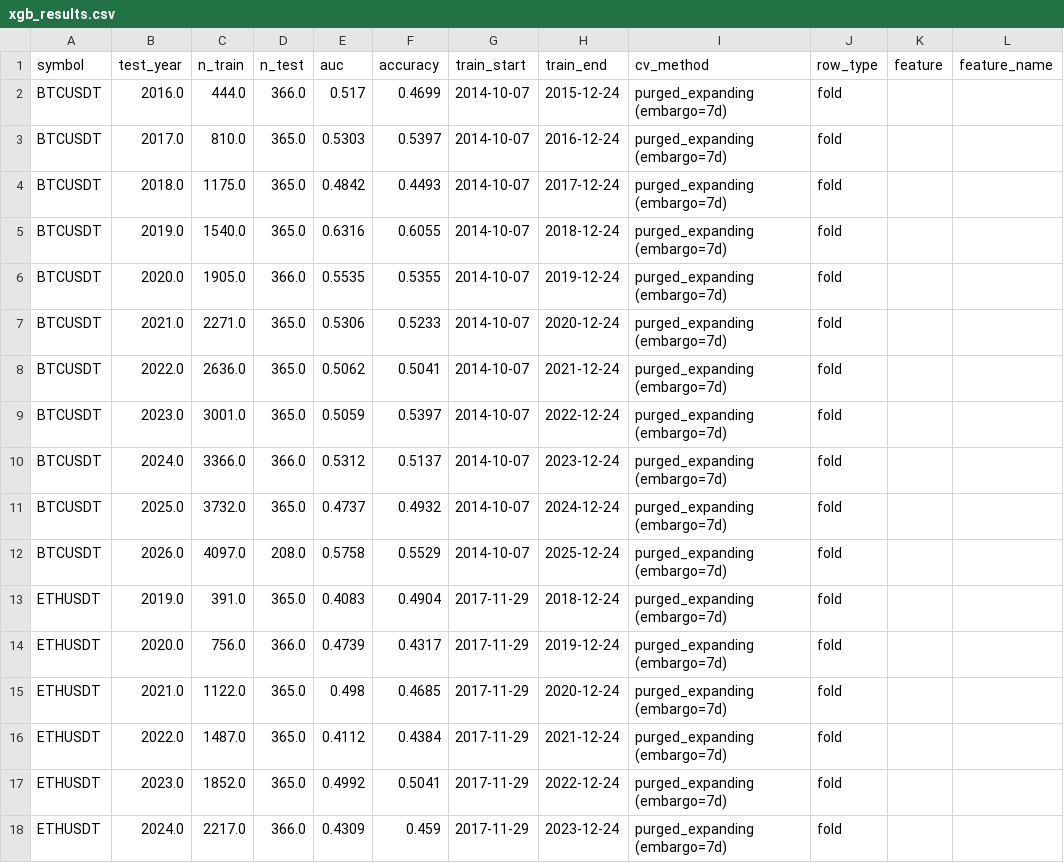
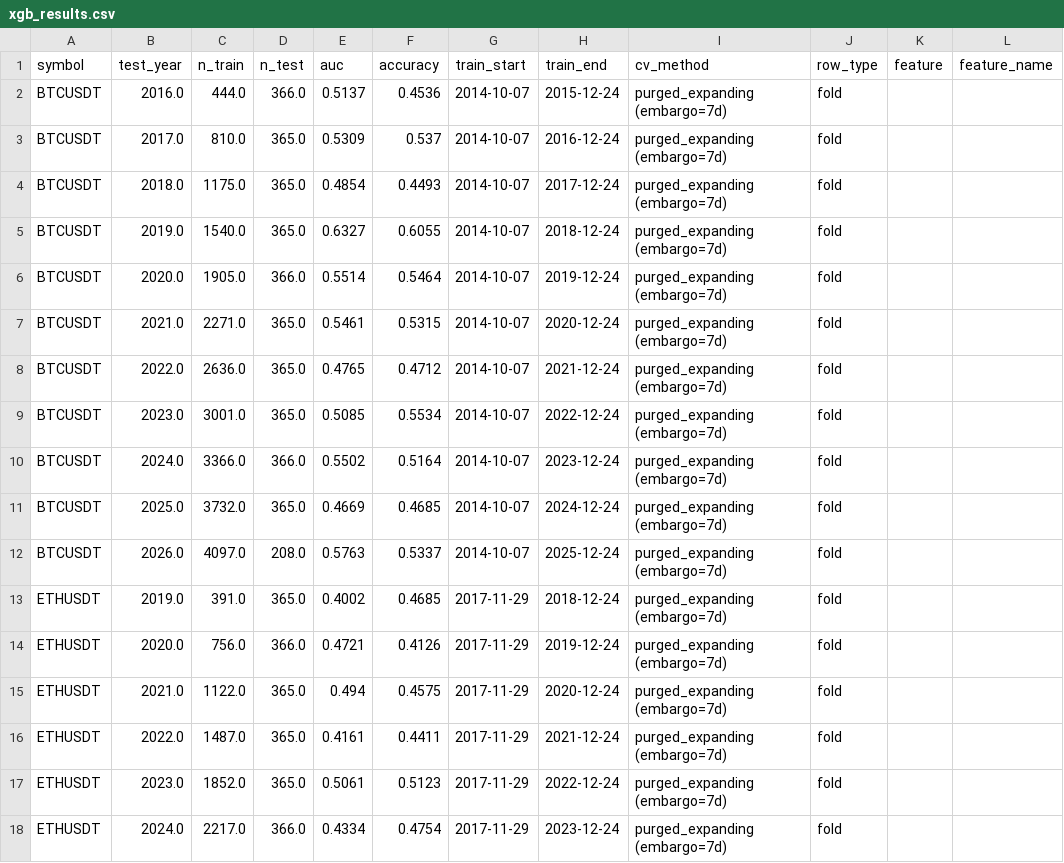
Before and after one commit to AnkeYan/crypto-pattern-lab-demo-FYP, a CSV file: data/xgb_results.csv, drawn as a sheet; only a part is shown; the diff covers the shown part only; the diff names each change by its address in the sheet, - before the commit and + after, or states it on an @@ line.

```diff
--- a/data/xgb_results.csv
+++ b/data/xgb_results.csv
-E2 (auc): 0.517
+E2 (auc): 0.5137
-F2 (accuracy): 0.4699
+F2 (accuracy): 0.4536
-E3 (auc): 0.5303
+E3 (auc): 0.5309
-F3 (accuracy): 0.5397
+F3 (accuracy): 0.537
-E4 (auc): 0.4842
+E4 (auc): 0.4854
-E5 (auc): 0.6316
+E5 (auc): 0.6327
-E6 (auc): 0.5535
+E6 (auc): 0.5514
-F6 (accuracy): 0.5355
+F6 (accuracy): 0.5464
-E7 (auc): 0.5306
+E7 (auc): 0.5461
-F7 (accuracy): 0.5233
+F7 (accuracy): 0.5315
-E8 (auc): 0.5062
+E8 (auc): 0.4765
-F8 (accuracy): 0.5041
+F8 (accuracy): 0.4712
-E9 (auc): 0.5059
+E9 (auc): 0.5085
-F9 (accuracy): 0.5397
+F9 (accuracy): 0.5534
-E10 (auc): 0.5312
+E10 (auc): 0.5502
-F10 (accuracy): 0.5137
+F10 (accuracy): 0.5164
-E11 (auc): 0.4737
+E11 (auc): 0.4669
-F11 (accuracy): 0.4932
+F11 (accuracy): 0.4685
-E12 (auc): 0.5758
+E12 (auc): 0.5763
-F12 (accuracy): 0.5529
+F12 (accuracy): 0.5337
-E13 (auc): 0.4083
+E13 (auc): 0.4002
-F13 (accuracy): 0.4904
+F13 (accuracy): 0.4685
-E14 (auc): 0.4739
+E14 (auc): 0.4721
-F14 (accuracy): 0.4317
+F14 (accuracy): 0.4126
-E15 (auc): 0.498
+E15 (auc): 0.494
-F15 (accuracy): 0.4685
+F15 (accuracy): 0.4575
-E16 (auc): 0.4112
+E16 (auc): 0.4161
-F16 (accuracy): 0.4384
+F16 (accuracy): 0.4411
-E17 (auc): 0.4992
+E17 (auc): 0.5061
-F17 (accuracy): 0.5041
+F17 (accuracy): 0.5123
-E18 (auc): 0.4309
+E18 (auc): 0.4334
-F18 (accuracy): 0.459
+F18 (accuracy): 0.4754
```
Also changed, not shown: 6 added rows and 51 edited cells elsewhere in this file, web/public/data/xgb_results.csv, 8 other files.
